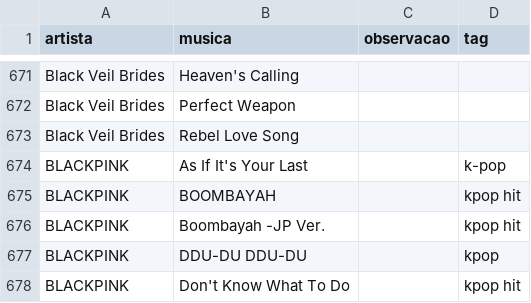
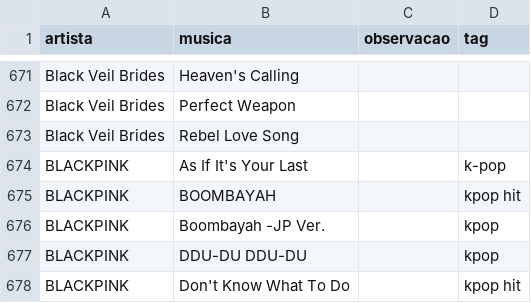
Before and after one commit to gabrielmuzzo/psparty-songbox, a CSV file: musicas.csv, drawn as a sheet; only a part is shown, gaps mark what is left out.

Commit message:
Fix kpop genre label for Boombayah -JP Ver.

```diff
--- a/musicas.csv
+++ b/musicas.csv
@@ -675,3 +675,3 @@ BLACKPINK,As If It's Your Last,,k-pop
 BLACKPINK,BOOMBAYAH,,kpop hit
-BLACKPINK, Boombayah -JP Ver.,,kpop hit
+BLACKPINK, Boombayah -JP Ver.,,kpop
 BLACKPINK,DDU-DU DDU-DU,,kpop
```
